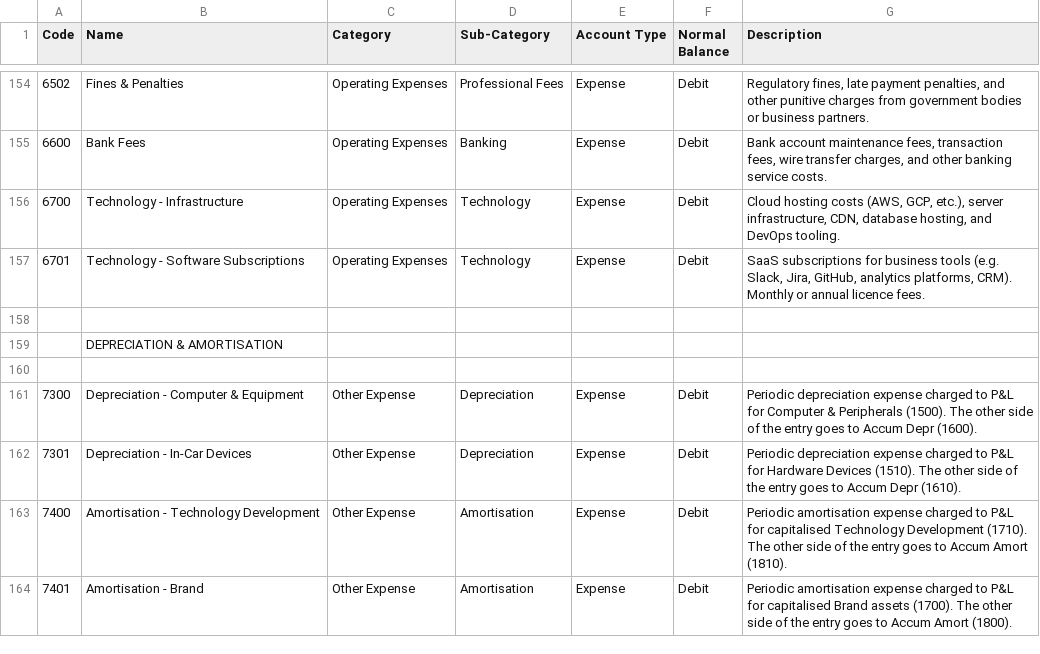
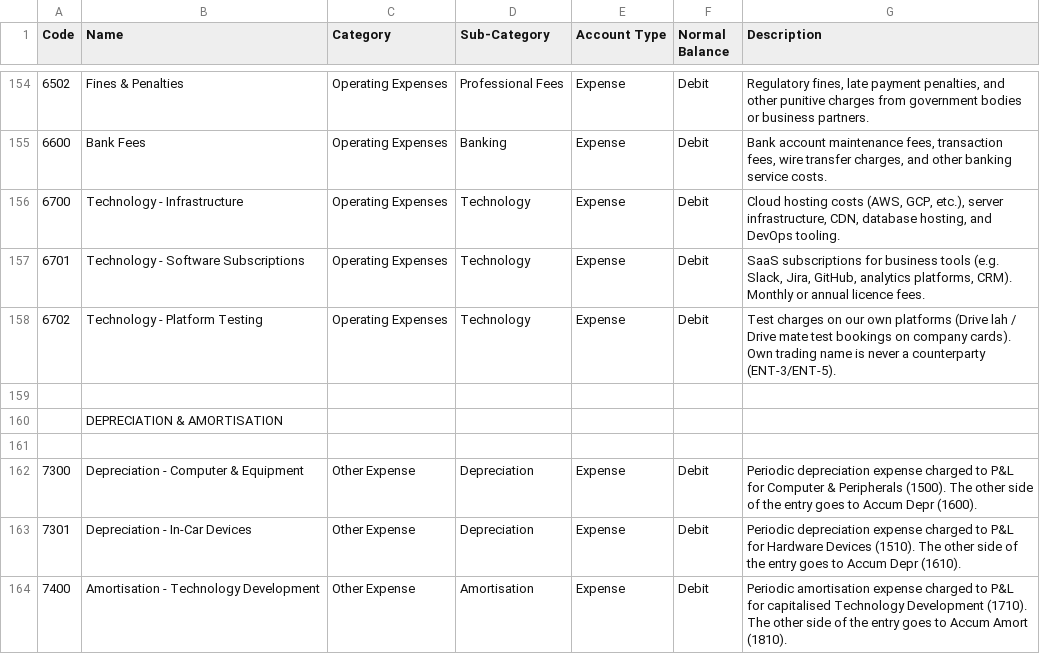
Before and after one commit to drive-lah/finance-api, a CSV file: documentation/chart_of_accounts_v2.csv, drawn as a sheet; only a part is shown, gaps mark what is left out; the shorter side is filled out with more unchanged rows; the diff names each change by its address in the sheet, - before the commit and + after, or states it on an @@ line.

```diff
--- a/documentation/chart_of_accounts_v2.csv
+++ b/documentation/chart_of_accounts_v2.csv
+row 158: 6702 | Technology - Platform Testing | Operating Expenses | Technology | Expense | Debit | Test charges on our own platforms (Drive lah / Drive mate test bookings on company cards). Own trading name is never a counterparty (ENT-3/ENT-5).
```
Also changed, not shown: documentation/wip/reconciliation/rule_book_FINAL.csv, 2 other files.
